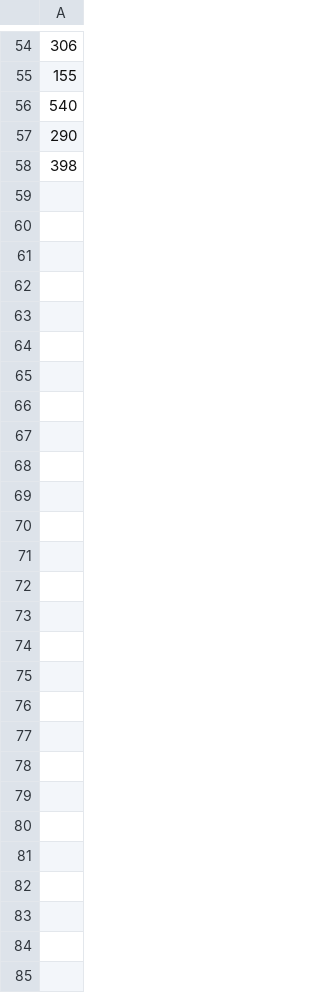
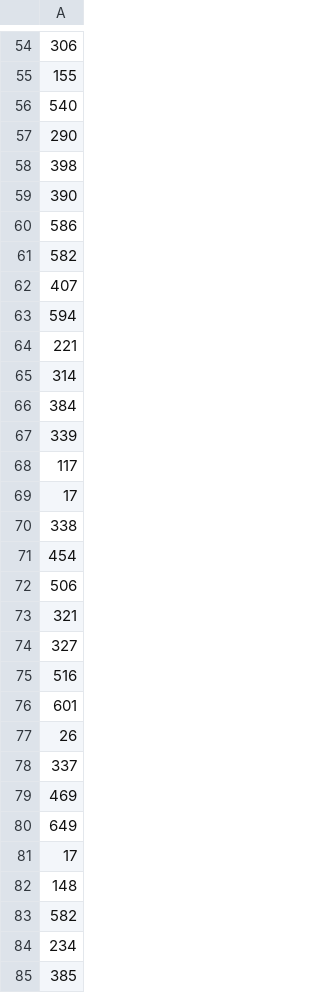
Before and after one commit to dgaeta/network_simulator, a CSV file: nb_rtt6.csv, drawn as a sheet; only a part is shown, gaps mark what is left out.

```diff
--- a/nb_rtt6.csv
+++ b/nb_rtt6.csv
@@ -58 +58,28 @@
 398
+390
+586
+582
+407
+594
+221
+314
+384
+339
+117
+17
+338
+454
+506
+321
+327
+516
+601
+26
+337
+469
+649
+17
+148
+582
+234
+385
```
Also changed, not shown: 2 other files.
